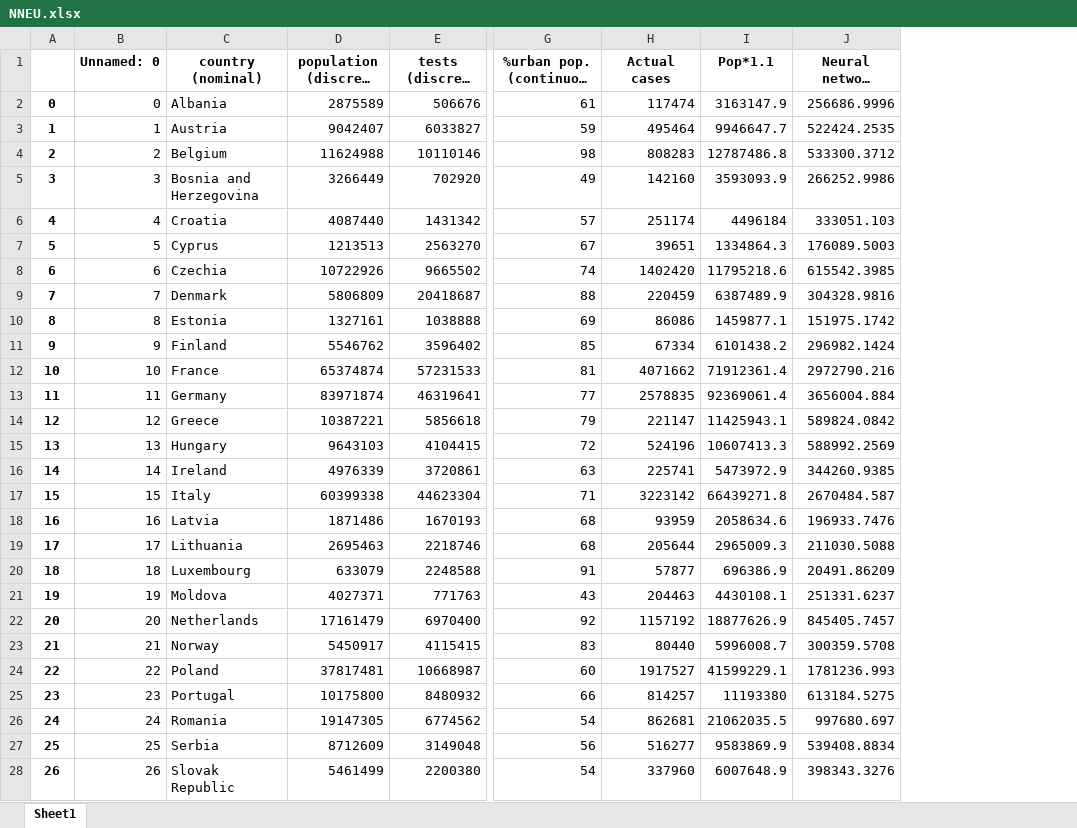
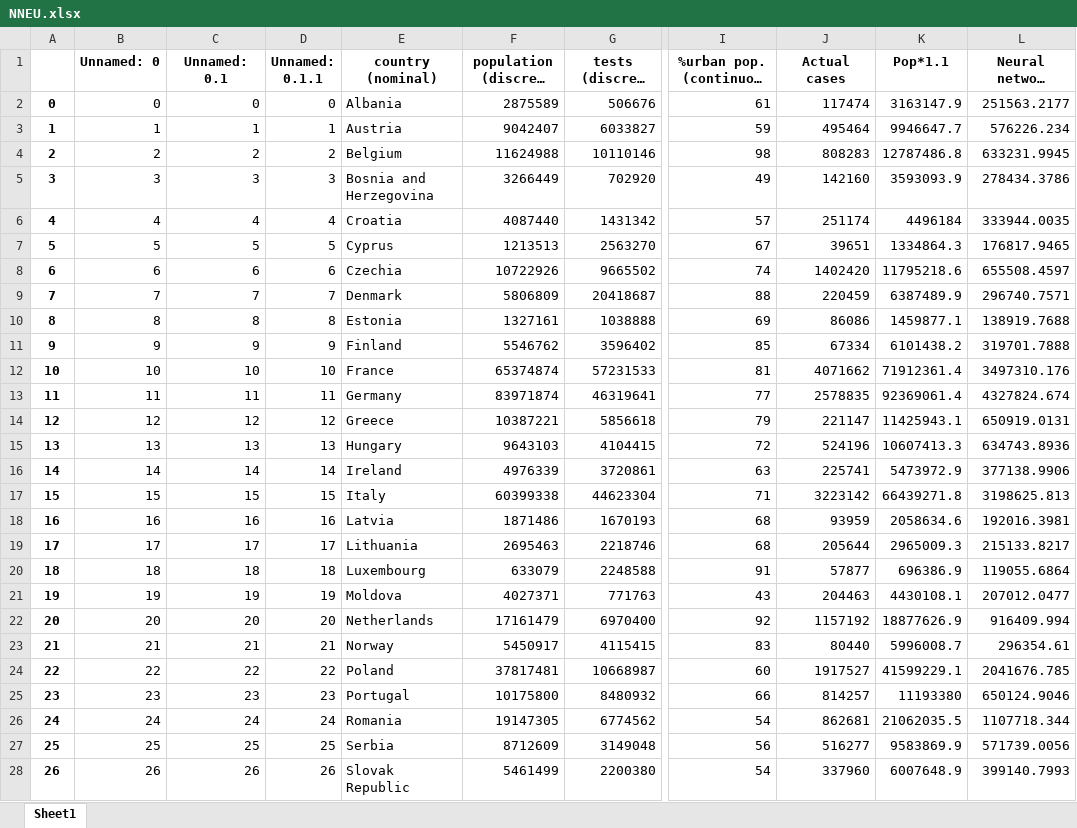
Before and after one commit to MinasMayth/Y2_Big_Data_Project, an Excel workbook: Neural_Networks/Final Predictions/NNEU.xlsx, sheet Sheet1, drawn as a sheet; only a part is shown, gaps mark what is left out; long unchanged cells end in …; values as stored, in another font and other column widths than the file's, no borders; addresses are those after the commit; the diff covers the shown part only; the diff names each change by its address in the sheet, - before the commit and + after, or states it on an @@ line.

Commit message:
Updated with new test countries and added requirements.txt folder

```diff
--- a/Neural_Networks/Final Predictions/NNEU.xlsx (sheet Sheet1)
+++ b/Neural_Networks/Final Predictions/NNEU.xlsx (sheet Sheet1)
+column C (Unnamed: 0.1), rows 2-28: 0 | 1 | 2 | 3 | 4 | 5 | 6 | 7 | 8 | 9 | 10 | 11 | 12 | 13 | 14 | 15 | 16 | 17 | 18 | 19 | 20 | 21 | 22 | 23 | 24 | 25 | 26
+column D (Unnamed: 0.1.1), rows 2-28: 0 | 1 | 2 | 3 | 4 | 5 | 6 | 7 | 8 | 9 | 10 | 11 | 12 | 13 | 14 | 15 | 16 | 17 | 18 | 19 | 20 | 21 | 22 | 23 | 24 | 25 | 26
-L2 (Neural network Predictions EU): 256686.9996
+L2 (Neural network Predictions EU): 251563.2177
-L3 (Neural network Predictions EU): 522424.2535
+L3 (Neural network Predictions EU): 576226.234
-L4 (Neural network Predictions EU): 533300.3712
+L4 (Neural network Predictions EU): 633231.9945
-L5 (Neural network Predictions EU): 266252.9986
+L5 (Neural network Predictions EU): 278434.3786
-L6 (Neural network Predictions EU): 333051.103
+L6 (Neural network Predictions EU): 333944.0035
-L7 (Neural network Predictions EU): 176089.5003
+L7 (Neural network Predictions EU): 176817.9465
-L8 (Neural network Predictions EU): 615542.3985
+L8 (Neural network Predictions EU): 655508.4597
-L9 (Neural network Predictions EU): 304328.9816
+L9 (Neural network Predictions EU): 296740.7571
-L10 (Neural network Predictions EU): 151975.1742
+L10 (Neural network Predictions EU): 138919.7688
-L11 (Neural network Predictions EU): 296982.1424
+L11 (Neural network Predictions EU): 319701.7888
-L12 (Neural network Predictions EU): 2972790.216
+L12 (Neural network Predictions EU): 3497310.176
-L13 (Neural network Predictions EU): 3656004.884
+L13 (Neural network Predictions EU): 4327824.674
-L14 (Neural network Predictions EU): 589824.0842
+L14 (Neural network Predictions EU): 650919.0131
-L15 (Neural network Predictions EU): 588992.2569
+L15 (Neural network Predictions EU): 634743.8936
-L16 (Neural network Predictions EU): 344260.9385
+L16 (Neural network Predictions EU): 377138.9906
-L17 (Neural network Predictions EU): 2670484.587
+L17 (Neural network Predictions EU): 3198625.813
-L18 (Neural network Predictions EU): 196933.7476
+L18 (Neural network Predictions EU): 192016.3981
-L19 (Neural network Predictions EU): 211030.5088
+L19 (Neural network Predictions EU): 215133.8217
-L20 (Neural network Predictions EU): 20491.86209
+L20 (Neural network Predictions EU): 119055.6864
-L21 (Neural network Predictions EU): 251331.6237
+L21 (Neural network Predictions EU): 207012.0477
-L22 (Neural network Predictions EU): 845405.7457
+L22 (Neural network Predictions EU): 916409.994
-L23 (Neural network Predictions EU): 300359.5708
+L23 (Neural network Predictions EU): 296354.61
-L24 (Neural network Predictions EU): 1781236.993
+L24 (Neural network Predictions EU): 2041676.785
-L25 (Neural network Predictions EU): 613184.5275
+L25 (Neural network Predictions EU): 650124.9046
-L26 (Neural network Predictions EU): 997680.697
+L26 (Neural network Predictions EU): 1107718.344
-L27 (Neural network Predictions EU): 539408.8834
+L27 (Neural network Predictions EU): 571739.0056
-L28 (Neural network Predictions EU): 398343.3276
+L28 (Neural network Predictions EU): 399140.7993
```
Also changed, not shown: 6 edited cells elsewhere in this sheet, Neural_Networks/Final Predictions/NNtest.xlsx, 29 other files.
